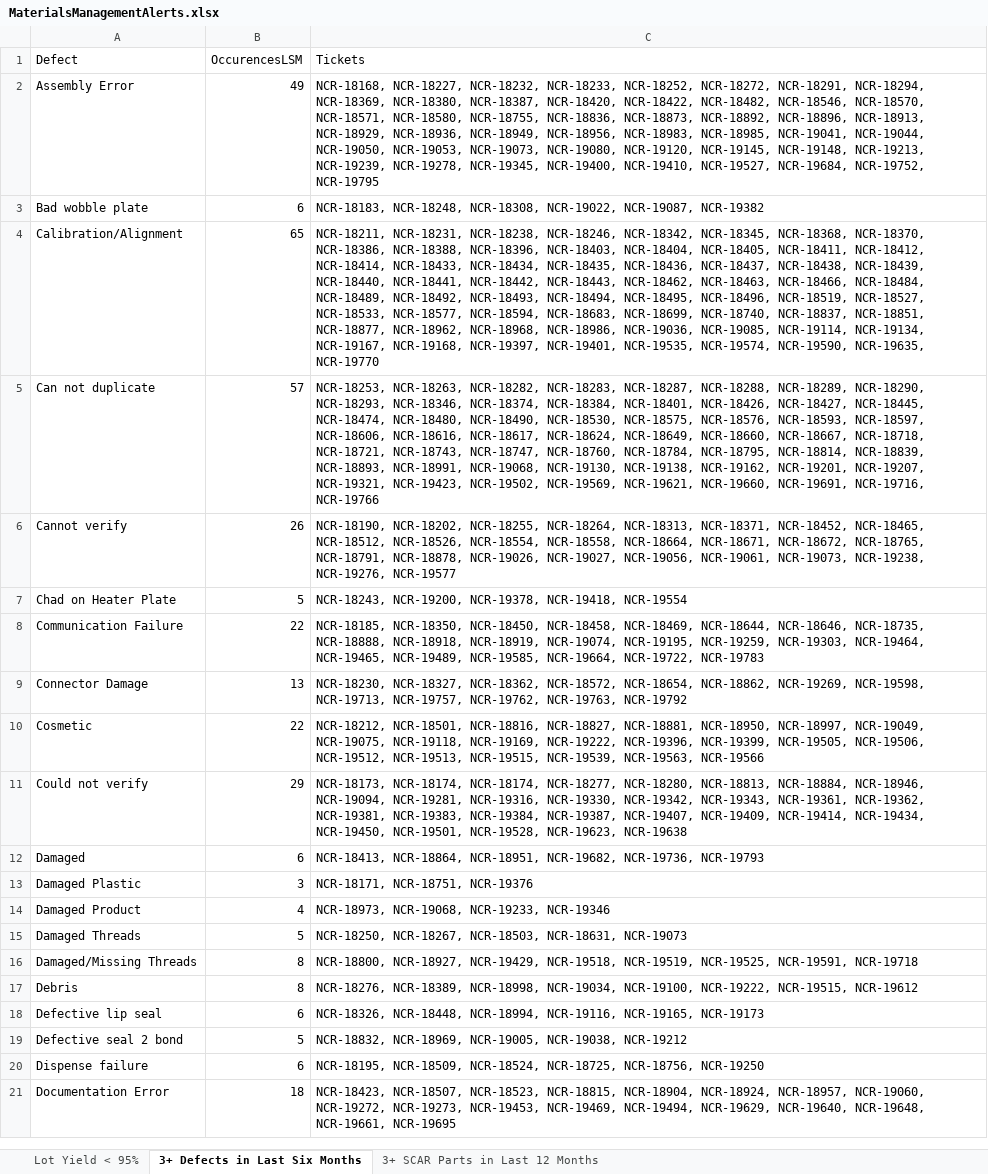
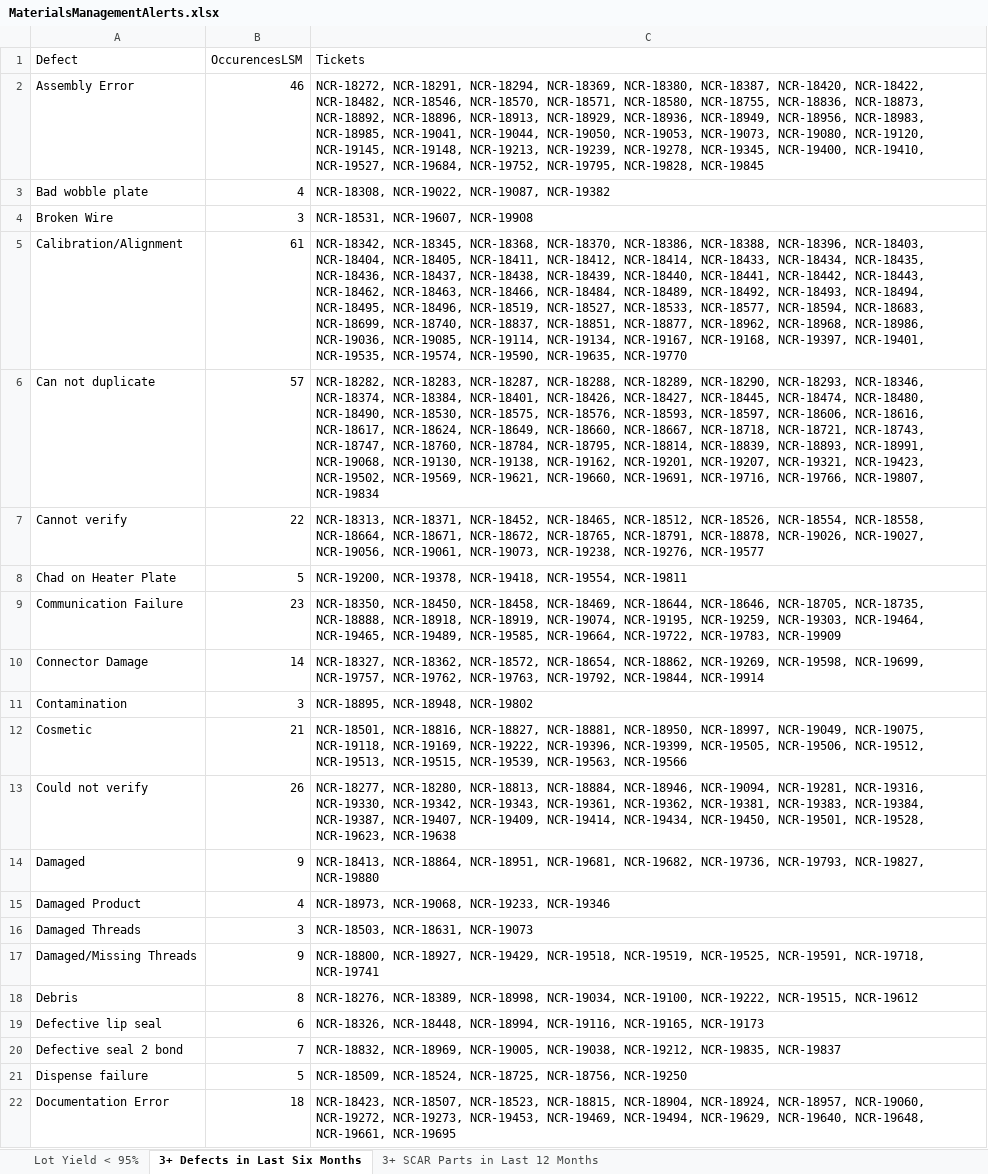
Before and after one commit to BioAimie/AnalyticsWebHub, an Excel workbook: Apps/MaterialsManagementAlerts.xlsx, sheet 3+ Defects in Last Six Months, drawn as a sheet; only a part is shown; values as stored, in another font and other column widths than the file's, no borders; removed rows and columns are numbered as before the commit, all else as after; the diff covers the shown part only; the diff names each change by its address in the sheet, - before the commit and + after, or states it on an @@ line.

Commit message:
v2.6.0
Almost the last commit of v2.6.0... just need to get in the fixes for
PRE, CI portfolios for Dana and do the freeze on Monday when Amber gets
back.

```diff
--- a/Apps/MaterialsManagementAlerts.xlsx (sheet 3+ Defects in Last Six Months)
+++ b/Apps/MaterialsManagementAlerts.xlsx (sheet 3+ Defects in Last Six Months)
-B2 (OccurencesLSM): 49
+B2 (OccurencesLSM): 46
-C2 (Tickets): NCR-18168, NCR-18227, NCR-18232, NCR-18233, NCR-18252, NCR-18272, NCR-18291, NCR-18294, NCR-18369, NCR-18380, NCR-18387, NCR-18420, NCR-18422, NCR-18482, NCR-18546, NCR-18570, NCR-18571, NCR-18580, NCR-18755, NCR-18836, NCR-18873, NCR-18892, NCR-18896, NCR-18913, NCR-18929, NCR-18936, NCR-18949, NCR-18956, NCR-18983, NCR-18985, NCR-19041, NCR-19044, NCR-19050, NCR-19053, NCR-19073, NCR-19080, NCR-19120, NCR-19145, NCR-19148, NCR-19213, NCR-19239, NCR-19278, NCR-19345, NCR-19400, NCR-19410, NCR-19527, NCR-19684, NCR-19752, NCR-19795
+C2 (Tickets): NCR-18272, NCR-18291, NCR-18294, NCR-18369, NCR-18380, NCR-18387, NCR-18420, NCR-18422, NCR-18482, NCR-18546, NCR-18570, NCR-18571, NCR-18580, NCR-18755, NCR-18836, NCR-18873, NCR-18892, NCR-18896, NCR-18913, NCR-18929, NCR-18936, NCR-18949, NCR-18956, NCR-18983, NCR-18985, NCR-19041, NCR-19044, NCR-19050, NCR-19053, NCR-19073, NCR-19080, NCR-19120, NCR-19145, NCR-19148, NCR-19213, NCR-19239, NCR-19278, NCR-19345, NCR-19400, NCR-19410, NCR-19527, NCR-19684, NCR-19752, NCR-19795, NCR-19828, NCR-19845
-B3 (OccurencesLSM): 6
+B3 (OccurencesLSM): 4
-C3 (Tickets): NCR-18183, NCR-18248, NCR-18308, NCR-19022,…
+C3 (Tickets): NCR-18308, NCR-19022,…
+row 4: Broken Wire | 3 | NCR-18531, NCR-19607, NCR-19908
-B5 (OccurencesLSM): 65
+B5 (OccurencesLSM): 61
-C5 (Tickets): NCR-18211, NCR-18231, NCR-18238, NCR-18246, NCR-18342, NCR-18345,…
+C5 (Tickets): NCR-18342, NCR-18345,…
-C6 (Tickets): NCR-18253, NCR-18263, NCR-18282, NCR-18283, NCR-18287, NCR-18288, NCR-18289, NCR-18290, NCR-18293, NCR-18346, NCR-18374, NCR-18384, NCR-18401, NCR-18426, NCR-18427, NCR-18445, NCR-18474, NCR-18480, NCR-18490, NCR-18530, NCR-18575, NCR-18576, NCR-18593, NCR-18597, NCR-18606, NCR-18616, NCR-18617, NCR-18624, NCR-18649, NCR-18660, NCR-18667, NCR-18718, NCR-18721, NCR-18743, NCR-18747, NCR-18760, NCR-18784, NCR-18795, NCR-18814, NCR-18839, NCR-18893, NCR-18991, NCR-19068, NCR-19130, NCR-19138, NCR-19162, NCR-19201, NCR-19207, NCR-19321, NCR-19423, NCR-19502, NCR-19569, NCR-19621, NCR-19660, NCR-19691, NCR-19716, NCR-19766
+C6 (Tickets): NCR-18282, NCR-18283, NCR-18287, NCR-18288, NCR-18289, NCR-18290, NCR-18293, NCR-18346, NCR-18374, NCR-18384, NCR-18401, NCR-18426, NCR-18427, NCR-18445, NCR-18474, NCR-18480, NCR-18490, NCR-18530, NCR-18575, NCR-18576, NCR-18593, NCR-18597, NCR-18606, NCR-18616, NCR-18617, NCR-18624, NCR-18649, NCR-18660, NCR-18667, NCR-18718, NCR-18721, NCR-18743, NCR-18747, NCR-18760, NCR-18784, NCR-18795, NCR-18814, NCR-18839, NCR-18893, NCR-18991, NCR-19068, NCR-19130, NCR-19138, NCR-19162, NCR-19201, NCR-19207, NCR-19321, NCR-19423, NCR-19502, NCR-19569, NCR-19621, NCR-19660, NCR-19691, NCR-19716, NCR-19766, NCR-19807, NCR-19834
-B7 (OccurencesLSM): 26
+B7 (OccurencesLSM): 22
-C7 (Tickets): NCR-18190, NCR-18202, NCR-18255, NCR-18264, NCR-18313, NCR-18371,…
+C7 (Tickets): NCR-18313, NCR-18371,…
-C8 (Tickets): NCR-18243, NCR-19200, NCR-19378, NCR-19418, NCR-19554
+C8 (Tickets): NCR-19200, NCR-19378, NCR-19418, NCR-19554, NCR-19811
-B9 (OccurencesLSM): 22
+B9 (OccurencesLSM): 23
-C9 (Tickets): NCR-18185, NCR-18350, NCR-18450, NCR-18458, NCR-18469, NCR-18644, NCR-18646, NCR-18735, NCR-18888, NCR-18918, NCR-18919, NCR-19074, NCR-19195, NCR-19259, NCR-19303, NCR-19464, NCR-19465, NCR-19489, NCR-19585, NCR-19664, NCR-19722, NCR-19783
+C9 (Tickets): NCR-18350, NCR-18450, NCR-18458, NCR-18469, NCR-18644, NCR-18646, NCR-18705, NCR-18735, NCR-18888, NCR-18918, NCR-18919, NCR-19074, NCR-19195, NCR-19259, NCR-19303, NCR-19464, NCR-19465, NCR-19489, NCR-19585, NCR-19664, NCR-19722, NCR-19783, NCR-19909
-B10 (OccurencesLSM): 13
+B10 (OccurencesLSM): 14
-C10 (Tickets): NCR-18230, NCR-18327, NCR-18362, NCR-18572, NCR-18654, NCR-18862, NCR-19269, NCR-19598, NCR-19713, NCR-19757, NCR-19762, NCR-19763, NCR-19792
+C10 (Tickets): NCR-18327, NCR-18362, NCR-18572, NCR-18654, NCR-18862, NCR-19269, NCR-19598, NCR-19699, NCR-19757, NCR-19762, NCR-19763, NCR-19792, NCR-19844, NCR-19914
+row 11: Contamination | 3 | NCR-18895, NCR-18948, NCR-19802
-B12 (OccurencesLSM): 22
+B12 (OccurencesLSM): 21
-C12 (Tickets): NCR-18212, NCR-18501, NCR-18816,…
+C12 (Tickets): NCR-18501, NCR-18816,…
-B13 (OccurencesLSM): 29
+B13 (OccurencesLSM): 26
-C13 (Tickets): NCR-18173, NCR-18174, NCR-18174, NCR-18277, NCR-18280,…
+C13 (Tickets): NCR-18277, NCR-18280,…
-B14 (OccurencesLSM): 6
+B14 (OccurencesLSM): 9
-C14 (Tickets): …NCR-18864, NCR-18951, NCR-19682, NCR-19736, NCR-19793
+C14 (Tickets): …NCR-18864, NCR-18951, NCR-19681, NCR-19682, NCR-19736, NCR-19793, NCR-19827, NCR-19880
-row 13: Damaged Plastic | 3 | NCR-18171, NCR-18751, NCR-19376
-B16 (OccurencesLSM): 5
+B16 (OccurencesLSM): 3
-C16 (Tickets): NCR-18250, NCR-18267, NCR-18503, NCR-18631, NCR-19073
+C16 (Tickets): NCR-18503, NCR-18631, NCR-19073
-B17 (OccurencesLSM): 8
+B17 (OccurencesLSM): 9
-C17 (Tickets): …NCR-19525, NCR-19591, NCR-19718
+C17 (Tickets): …NCR-19525, NCR-19591, NCR-19718, NCR-19741
-B20 (OccurencesLSM): 5
+B20 (OccurencesLSM): 7
-C20 (Tickets): …NCR-19005, NCR-19038, NCR-19212
+C20 (Tickets): …NCR-19005, NCR-19038, NCR-19212, NCR-19835, NCR-19837
-B21 (OccurencesLSM): 6
+B21 (OccurencesLSM): 5
-C21 (Tickets): NCR-18195, NCR-18509, NCR-18524,…
+C21 (Tickets): NCR-18509, NCR-18524,…
```
Also changed, not shown: 1 added row, 4 removed rows and 60 edited cells elsewhere in this sheet, sheet Lot Yield < 95%, 5 other files.
